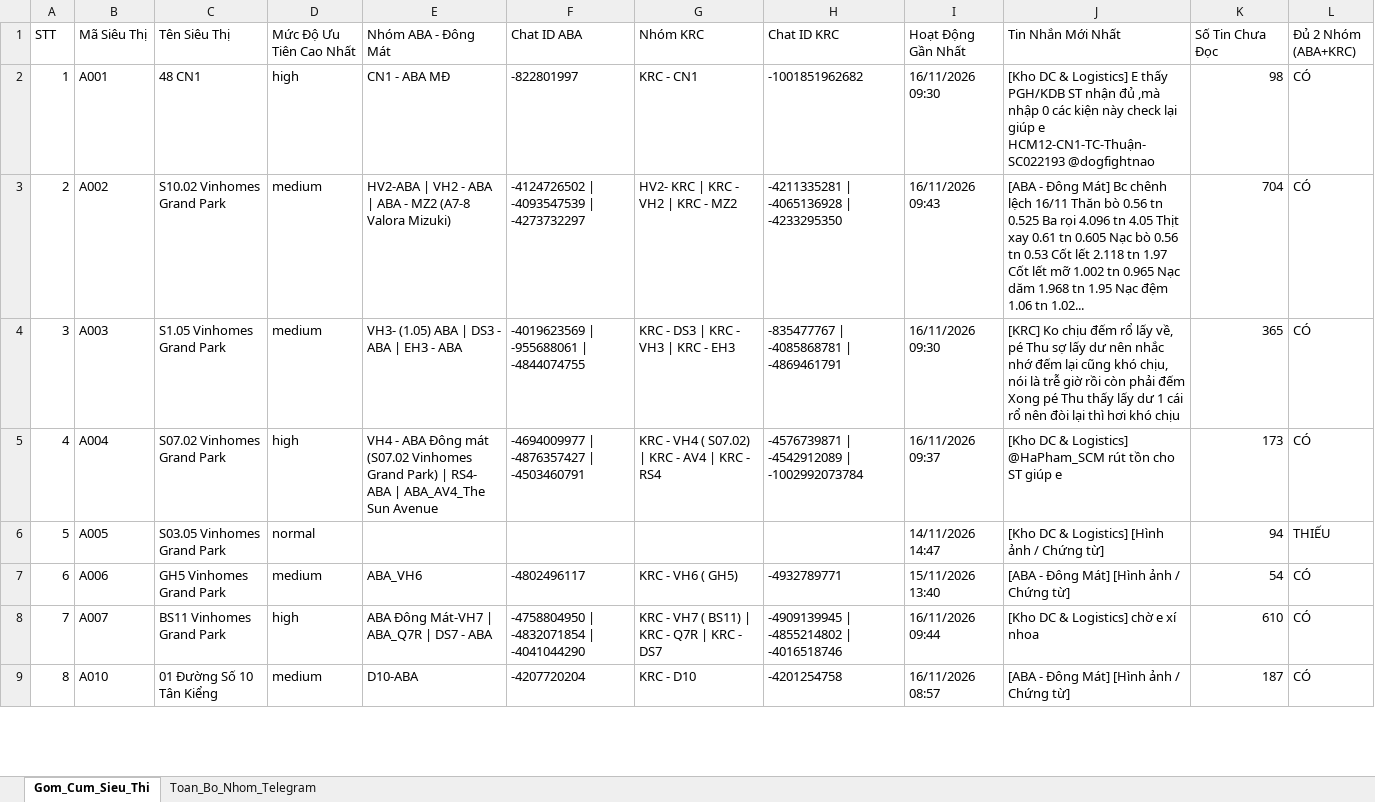
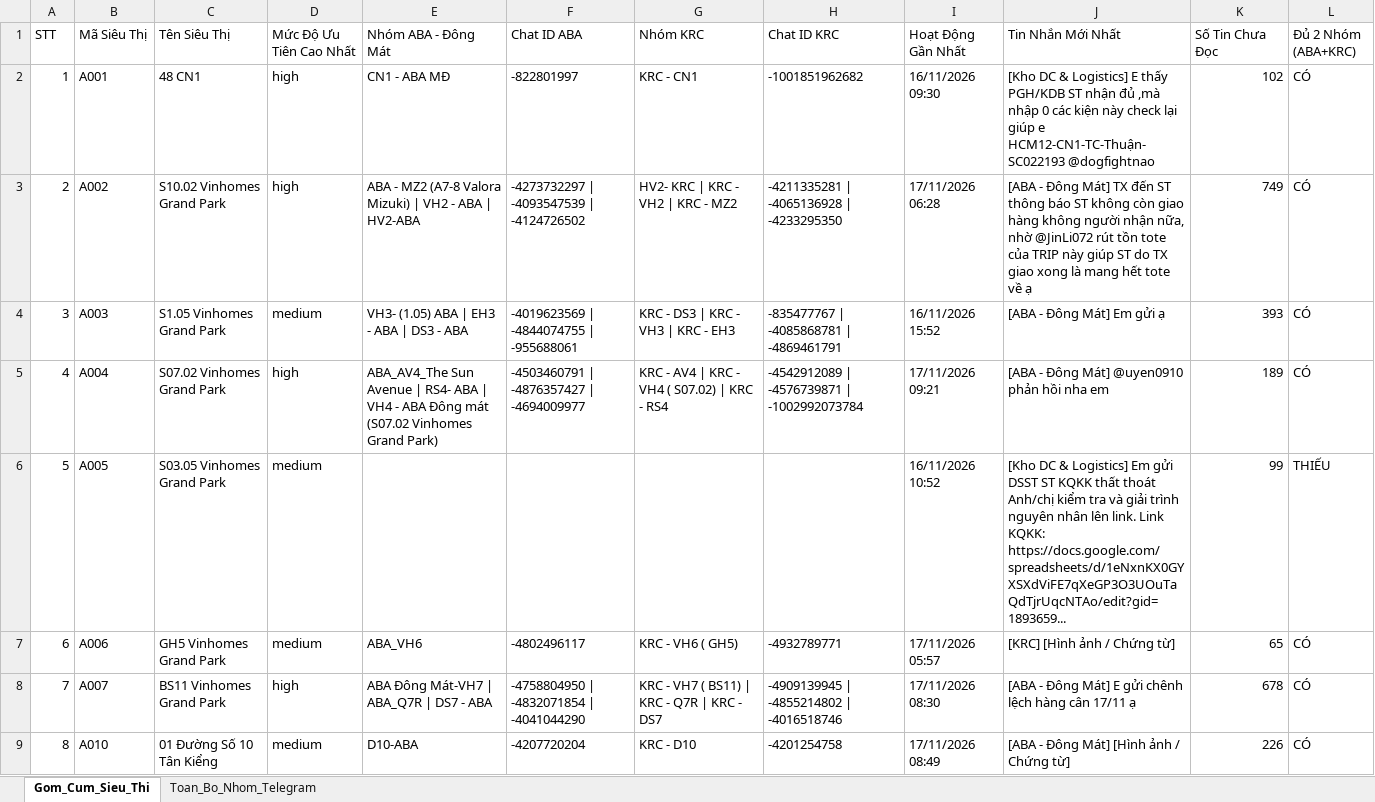
Before and after one commit to aresphamha/Doi_Soat_Dong_Mat, an Excel workbook: Danh_Sach_Group_Telegram_SCM.xlsx, sheet Gom_Cum_Sieu_Thi, drawn as a sheet; only a part is shown; values as stored, in another font and other column widths than the file's, no borders; the diff covers the shown part only; the diff names each change by its address in the sheet, - before the commit and + after, or states it on an @@ line.

```diff
--- a/Danh_Sach_Group_Telegram_SCM.xlsx (sheet Gom_Cum_Sieu_Thi)
+++ b/Danh_Sach_Group_Telegram_SCM.xlsx (sheet Gom_Cum_Sieu_Thi)
-K2 (Số Tin Chưa Đọc): 98
+K2 (Số Tin Chưa Đọc): 102
-D3 (Mức Độ Ưu Tiên Cao Nhất): medium
+D3 (Mức Độ Ưu Tiên Cao Nhất): high
-E3 (Nhóm ABA - Đông Mát): HV2-ABA | VH2 - ABA | ABA - MZ2 (A7-8 Valora Mizuki)
+E3 (Nhóm ABA - Đông Mát): ABA - MZ2 (A7-8 Valora Mizuki) | VH2 - ABA | HV2-ABA
-F3 (Chat ID ABA): -4124726502 | -4093547539 | -4273732297
+F3 (Chat ID ABA): -4273732297 | -4093547539 | -4124726502
-I3 (Hoạt Động Gần Nhất): 16/11/2026 09:43
+I3 (Hoạt Động Gần Nhất): 17/11/2026 06:28
-J3 (Tin Nhắn Mới Nhất): …Đông Mát] Bc chênh lệch 16/11 Thăn bò 0.56 tn 0.525 Ba rọi 4.096 tn 4.05 Thịt xay 0.61 tn 0.605 Nạc bò 0.56 tn 0.53 Cốt lết 2.118 tn 1.97 Cốt lết mỡ 1.002 tn 0.965 Nạc dăm 1.968 tn 1.95 Nạc đệm 1.06 tn 1.02...
+J3 (Tin Nhắn Mới Nhất): …Đông Mát] TX đến ST thông báo ST không còn giao hàng không người nhận nữa, nhờ @JinLi072 rút tồn tote của TRIP này giúp ST do TX giao xong là mang hết tote về ạ
-K3 (Số Tin Chưa Đọc): 704
+K3 (Số Tin Chưa Đọc): 749
-E4 (Nhóm ABA - Đông Mát): VH3- (1.05) ABA | DS3 - ABA | EH3 - ABA
+E4 (Nhóm ABA - Đông Mát): VH3- (1.05) ABA | EH3 - ABA | DS3 - ABA
-F4 (Chat ID ABA): -4019623569 | -955688061 | -4844074755
+F4 (Chat ID ABA): -4019623569 | -4844074755 | -955688061
-I4 (Hoạt Động Gần Nhất): 16/11/2026 09:30
+I4 (Hoạt Động Gần Nhất): 16/11/2026 15:52
-J4 (Tin Nhắn Mới Nhất): [KRC] Ko chịu đếm rổ lấy về, pé Thu sợ lấy dư nên nhắc nhớ đếm lại cũng khó chịu, nói là trễ giờ rồi còn phải đếm Xong pé Thu thấy lấy dư 1 cái rổ nên đòi lại thì hơi khó chịu
+J4 (Tin Nhắn Mới Nhất): [ABA - Đông Mát] Em gửi ạ
-K4 (Số Tin Chưa Đọc): 365
+K4 (Số Tin Chưa Đọc): 393
-E5 (Nhóm ABA - Đông Mát): VH4 - ABA Đông mát (S07.02 Vinhomes Grand Park) | RS4- ABA | ABA_AV4_The Sun Avenue
+E5 (Nhóm ABA - Đông Mát): ABA_AV4_The Sun Avenue | RS4- ABA | VH4 - ABA Đông mát (S07.02 Vinhomes Grand Park)
-F5 (Chat ID ABA): -4694009977 | -4876357427 | -4503460791
+F5 (Chat ID ABA): -4503460791 | -4876357427 | -4694009977
-G5 (Nhóm KRC): KRC - VH4 ( S07.02) | KRC - AV4 | KRC - RS4
+G5 (Nhóm KRC): KRC - AV4 | KRC - VH4 ( S07.02) | KRC - RS4
-H5 (Chat ID KRC): -4576739871 | -4542912089 | -1002992073784
+H5 (Chat ID KRC): -4542912089 | -4576739871 | -1002992073784
-I5 (Hoạt Động Gần Nhất): 16/11/2026 09:37
+I5 (Hoạt Động Gần Nhất): 17/11/2026 09:21
-J5 (Tin Nhắn Mới Nhất): [Kho DC & Logistics] @HaPham_SCM rút tồn cho ST giúp e
+J5 (Tin Nhắn Mới Nhất): [ABA - Đông Mát] @uyen0910 phản hồi nha em
-K5 (Số Tin Chưa Đọc): 173
+K5 (Số Tin Chưa Đọc): 189
-D6 (Mức Độ Ưu Tiên Cao Nhất): normal
+D6 (Mức Độ Ưu Tiên Cao Nhất): medium
-I6 (Hoạt Động Gần Nhất): 14/11/2026 14:47
+I6 (Hoạt Động Gần Nhất): 16/11/2026 10:52
-J6 (Tin Nhắn Mới Nhất): …& Logistics] [Hình ảnh / Chứng từ]
+J6 (Tin Nhắn Mới Nhất): …& Logistics] Em gửi DSST ST KQKK thất thoát Anh/chị kiểm tra và giải trình nguyên nhân lên link. Link KQKK: https://docs.google.com/spreadsheets/d/1eNxnKX0GYXSXdViFE7qXeGP3O3UOuTaQdTjrUqcNTAo/edit?gid=1893659...
-K6 (Số Tin Chưa Đọc): 94
+K6 (Số Tin Chưa Đọc): 99
-I7 (Hoạt Động Gần Nhất): 15/11/2026 13:40
+I7 (Hoạt Động Gần Nhất): 17/11/2026 05:57
-J7 (Tin Nhắn Mới Nhất): [ABA - Đông Mát] [Hình ảnh / Chứng từ]
+J7 (Tin Nhắn Mới Nhất): [KRC] [Hình ảnh / Chứng từ]
-K7 (Số Tin Chưa Đọc): 54
+K7 (Số Tin Chưa Đọc): 65
-I8 (Hoạt Động Gần Nhất): 16/11/2026 09:44
+I8 (Hoạt Động Gần Nhất): 17/11/2026 08:30
-J8 (Tin Nhắn Mới Nhất): [Kho DC & Logistics] chờ e xí nhoa
+J8 (Tin Nhắn Mới Nhất): [ABA - Đông Mát] E gửi chênh lệch hàng cân 17/11 ạ
-K8 (Số Tin Chưa Đọc): 610
+K8 (Số Tin Chưa Đọc): 678
-I9 (Hoạt Động Gần Nhất): 16/11/2026 08:57
+I9 (Hoạt Động Gần Nhất): 17/11/2026 08:49
-K9 (Số Tin Chưa Đọc): 187
+K9 (Số Tin Chưa Đọc): 226
```
Also changed, not shown: 686 edited cells elsewhere in this sheet, sheet Toan_Bo_Nhom_Telegram, 2 other files.
